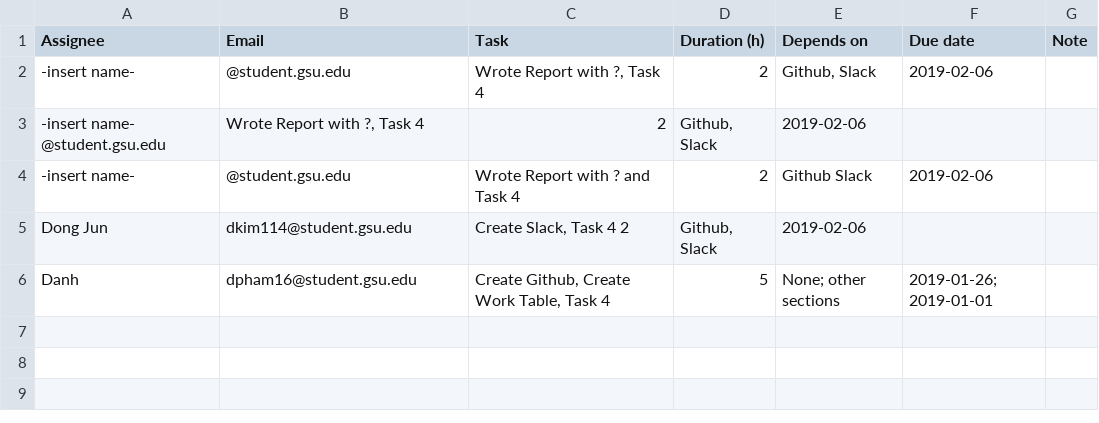
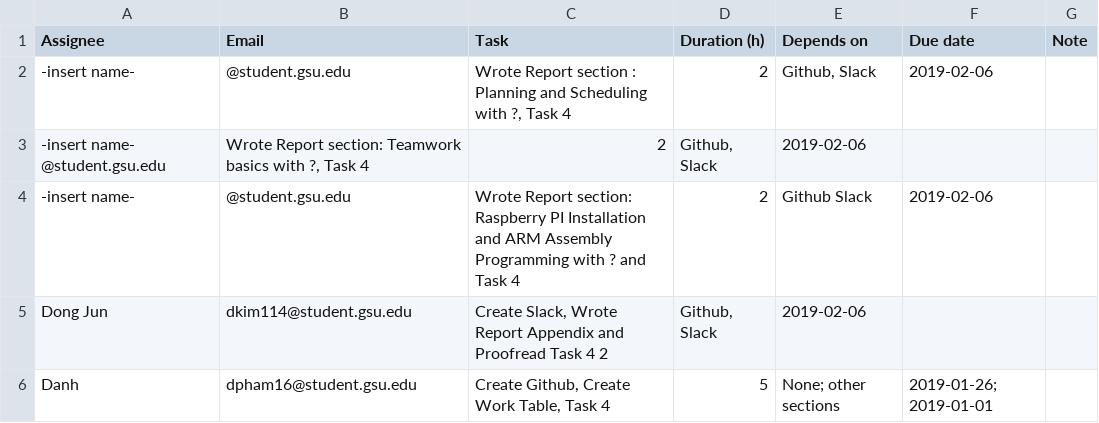
Before and after one commit to SleepyStudents/CSC3210-SleepyStudents, a CSV file: Tasks/Work Breakdown.csv, drawn as a sheet.

Commit message:
Update Work Breakdown.csv

```diff
--- a/Tasks/Work Breakdown.csv
+++ b/Tasks/Work Breakdown.csv
@@ -1,6 +1,6 @@
 Assignee,Email,Task,Duration (h),Depends on,Due date,Note
--insert name-, @student.gsu.edu,"Wrote Report with ?, Task 4",2,"Github, Slack",2019-02-06,
--insert name- @student.gsu.edu,"Wrote Report with ?, Task 4",2,"Github, Slack",2019-02-06,
--insert name-, @student.gsu.edu,"Wrote Report with ? and Task 4",2, Github Slack,2019-02-06,
-Dong Jun, dkim114@student.gsu.edu , "Create Slack, Task 4" 2 ,"Github, Slack",2019-02-06,
+-insert name-, @student.gsu.edu,"Wrote Report section : Planning and Scheduling with ?, Task 4",2,"Github, Slack",2019-02-06,
+-insert name- @student.gsu.edu,"Wrote Report section: Teamwork basics with ?, Task 4",2,"Github, Slack",2019-02-06,
+-insert name-, @student.gsu.edu,"Wrote Report section: Raspberry PI Installation and ARM Assembly Programming with ? and Task 4",2, Github Slack,2019-02-06,
+Dong Jun, dkim114@student.gsu.edu , "Create Slack, Wrote Report Appendix and Proofread Task 4" 2 ,"Github, Slack",2019-02-06,
 Danh, dpham16@student.gsu.edu,"Create Github, Create Work Table, Task 4", 5, None; other sections,2019-01-26; 2019-01-01,
```
